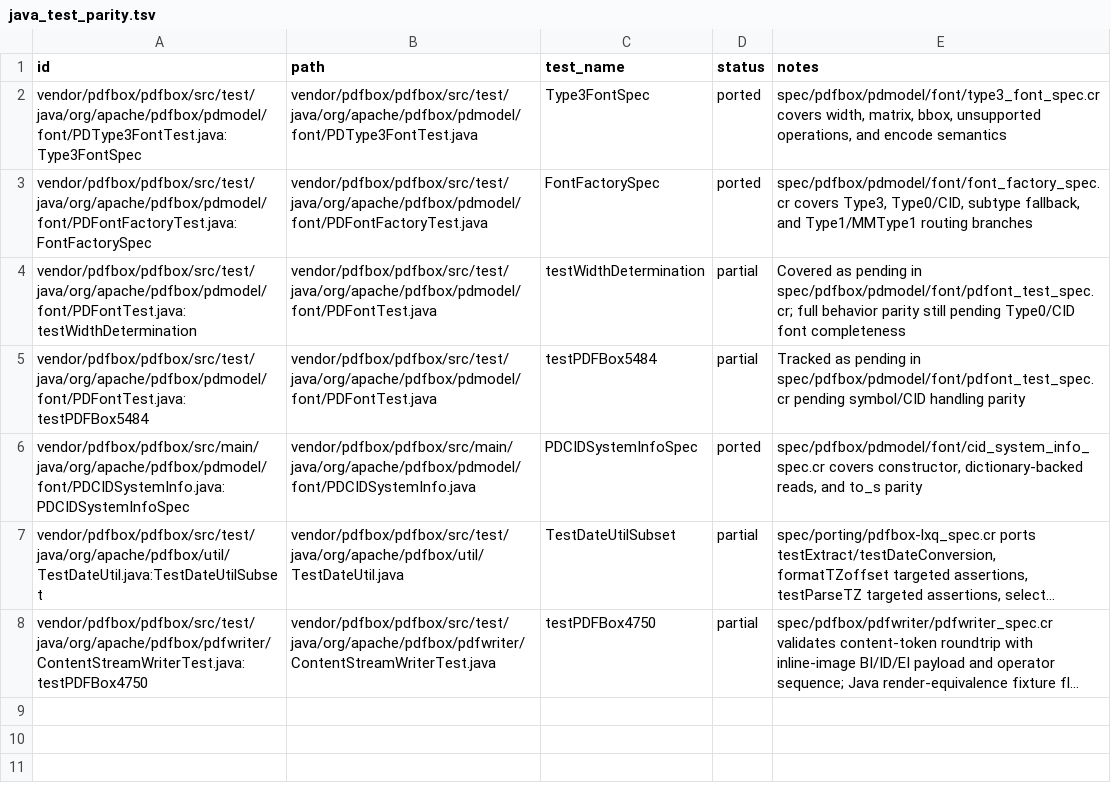
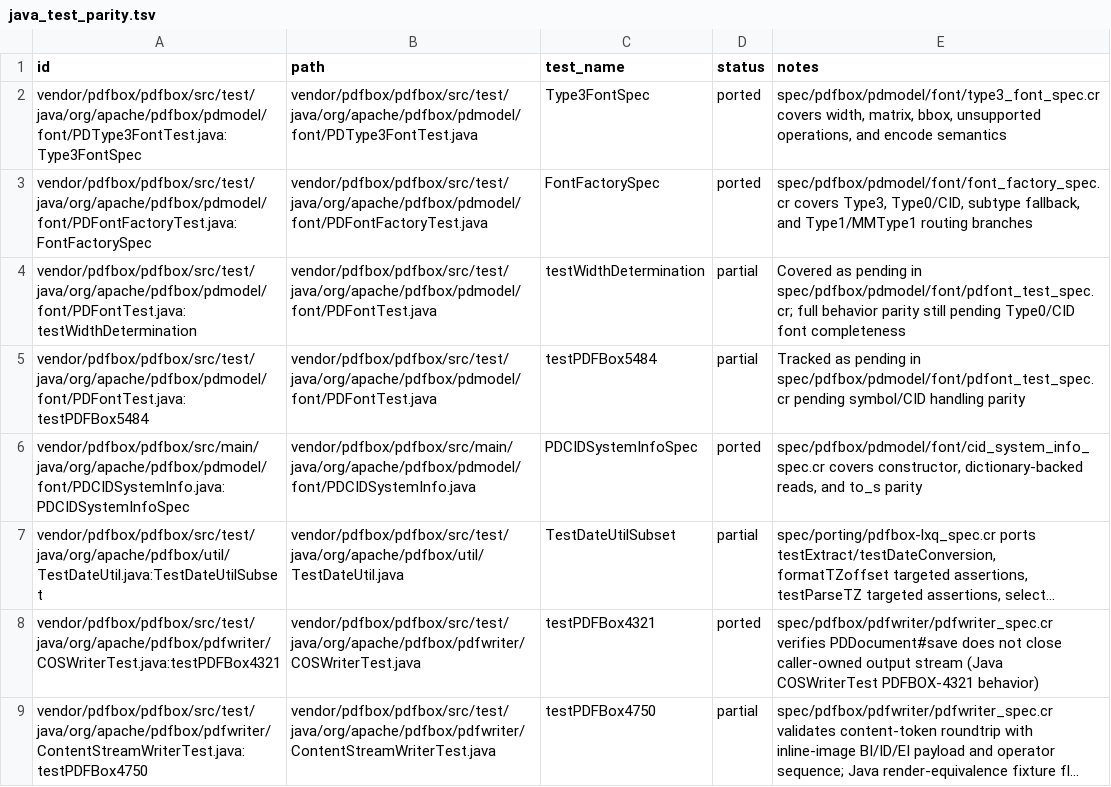
Before and after one commit to dsisnero/pdfbox, a TSV file: plans/inventory/java_test_parity.tsv, drawn as a sheet; long unchanged cells end in …; the diff names each change by its address in the sheet, - before the commit and + after, or states it on an @@ line.

Commit message:
Port COSWriterTest PDFBOX-4321 stream ownership parity

```diff
--- a/plans/inventory/java_test_parity.tsv
+++ b/plans/inventory/java_test_parity.tsv
+row 8: vendor/pdfbox/pdfbox/src/test/java/org/apache/pdfbox/pdfwriter/COSWriterTest.java:testPDFBox4321 | vendor/pdfbox/pdfbox/src/test/java/org/apache/pdfbox/pdfwriter/COSWriterTest.java | testPDFBox4321 | ported | spec/pdfbox/pdfwriter/pdfwriter_spec.cr verifies PDDocument#save does not close caller-owned output stream (Java COSWriterTest PDFBOX-4321 behavior)
```
Also changed, not shown: 1 other file.
